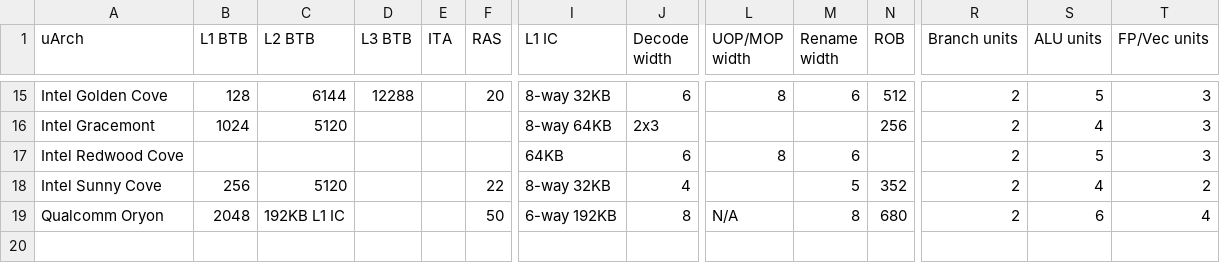
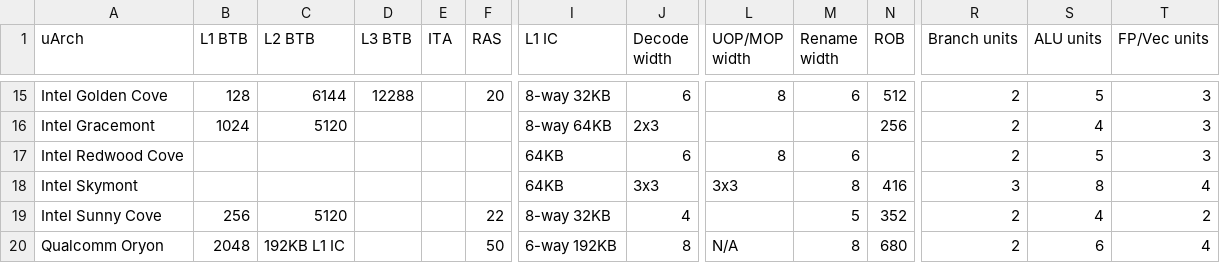
Before and after one commit to jiegec/cpu, a CSV file: docs/uarch.csv, drawn as a sheet; only a part is shown, gaps mark what is left out; rows hold the shown columns only; the diff names each change by its address in the sheet, - before the commit and + after, or states it on an @@ line.

Commit message:
Add skymont to uarch db

```diff
--- a/docs/uarch.csv
+++ b/docs/uarch.csv
+row 18: Intel Skymont |  |  |  |  |  | 64KB | 3x3 | 3x3 | 8 | 416 | 3 | 8 | 4
```
Also changed, not shown: 5 other files.
